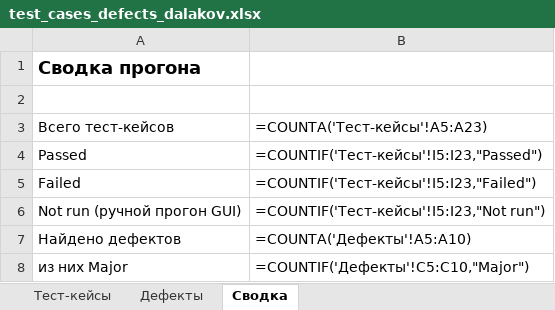
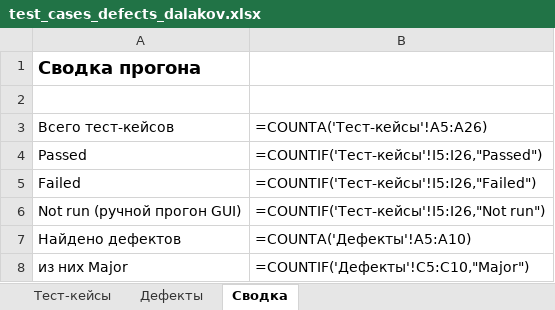
Before and after one commit to 121007timur-ctrl/metodyprog, an Excel workbook: docs/testing/test_cases_defects_dalakov.xlsx, sheet Сводка, drawn as a sheet; values as stored, in another font and other column widths than the file's, no borders; formulas without a stored value are shown as written; the diff names each change by its address in the sheet, - before the commit and + after, or states it on an @@ line.

```diff
--- a/docs/testing/test_cases_defects_dalakov.xlsx (sheet Сводка)
+++ b/docs/testing/test_cases_defects_dalakov.xlsx (sheet Сводка)
-B3: =COUNTA('Тест-кейсы'!A5:A23)
+B3: =COUNTA('Тест-кейсы'!A5:A26)
-B4: =COUNTIF('Тест-кейсы'!I5:I23,"Passed")
+B4: =COUNTIF('Тест-кейсы'!I5:I26,"Passed")
-B5: =COUNTIF('Тест-кейсы'!I5:I23,"Failed")
+B5: =COUNTIF('Тест-кейсы'!I5:I26,"Failed")
-B6: =COUNTIF('Тест-кейсы'!I5:I23,"Not run")
+B6: =COUNTIF('Тест-кейсы'!I5:I26,"Not run")
```
Also changed, not shown: sheet Тест-кейсы, sheet Дефекты, 8 other files.
